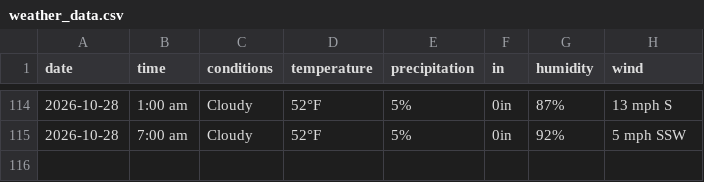
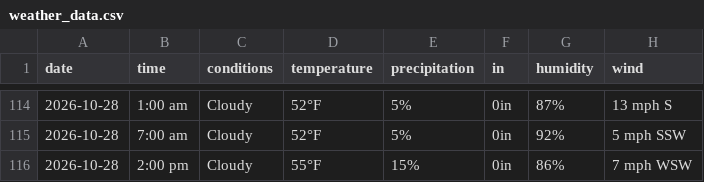
Before and after one commit to dpteddy/SDC-dashboard, a CSV file: data/weather_data.csv, drawn as a sheet; only a part is shown, gaps mark what is left out.

```diff
--- a/data/weather_data.csv
+++ b/data/weather_data.csv
@@ -115 +115,2 @@ date,time,conditions,temperature,precipitation,in,humidity,wind
 2026-10-28,7:00 am,Cloudy,52°F,5%,0in,92%,5 mph SSW
+2026-10-28,2:00 pm,Cloudy,55°F,15%,0in,86%,7 mph WSW
```
